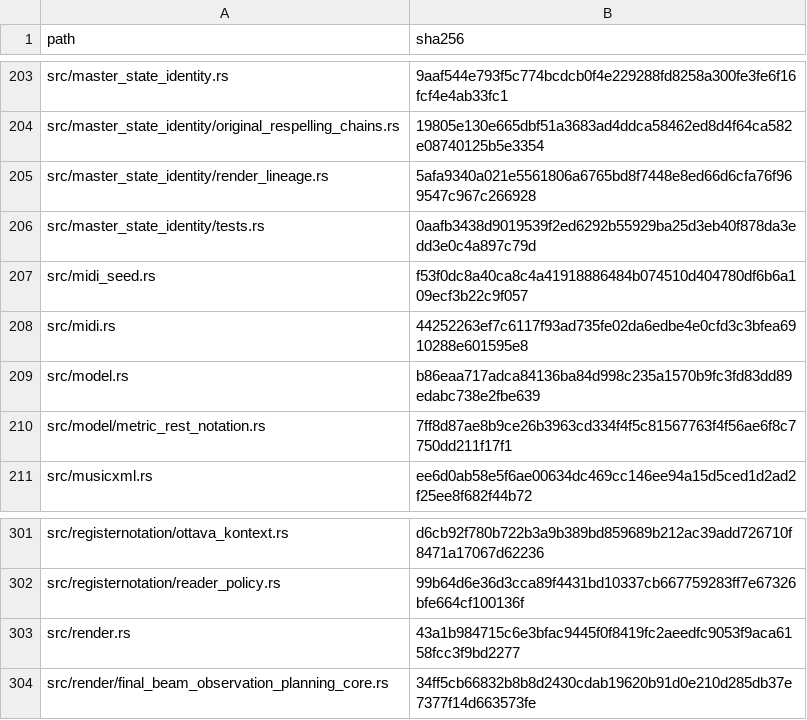
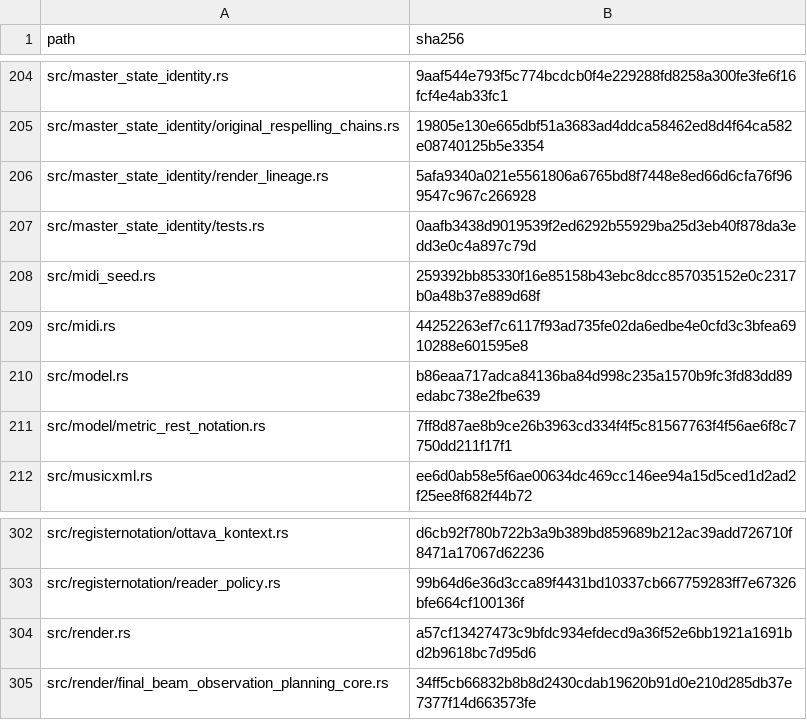
Before and after one commit to Funcry241/EtuSchlopf, a TSV file: docs/evidence/r1530/candidate_runtime_sha256.tsv, drawn as a sheet; only a part is shown, gaps mark what is left out; the diff covers the shown part only.

```diff
--- a/docs/evidence/r1530/candidate_runtime_sha256.tsv
+++ b/docs/evidence/r1530/candidate_runtime_sha256.tsv
@@ -206,3 +207,3 @@ src/master_state_identity/render_lineage.rs	5afa9340a021e5561806a6765bd8f7448e8e
 src/master_state_identity/tests.rs	0aafb3438d9019539f2ed6292b55929ba25d3eb40f878da3edd3e0c4a897c79d
-src/midi_seed.rs	f53f0dc8a40ca8c4a41918886484b074510d404780df6b6a109ecf3b22c9f057
+src/midi_seed.rs	259392bb85330f16e85158b43ebc8dcc857035152e0c2317b0a48b37e889d68f
 src/midi.rs	44252263ef7c6117f93ad735fe02da6edbe4e0cfd3c3bfea6910288e601595e8
@@ -302,3 +303,3 @@ src/registernotation/ottava_kontext.rs	d6cb92f780b722b3a9b389bd859689b212ac39add
 src/registernotation/reader_policy.rs	99b64d6e36d3cca89f4431bd10337cb667759283ff7e67326bfe664cf100136f
-src/render.rs	43a1b984715c6e3bfac9445f0f8419fc2aeedfc9053f9aca6158fcc3f9bd2277
+src/render.rs	a57cf13427473c9bfdc934efdecd9a36f52e6bb1921a1691bd2b9618bc7d95d6
 src/render/final_beam_observation_planning_core.rs	34ff5cb66832b8b8d2430cdab19620b91d0e210d285db37e7377f14d663573fe
```
Also changed, not shown: 1 added row and 7 edited cells elsewhere in this file, 20 other files.
